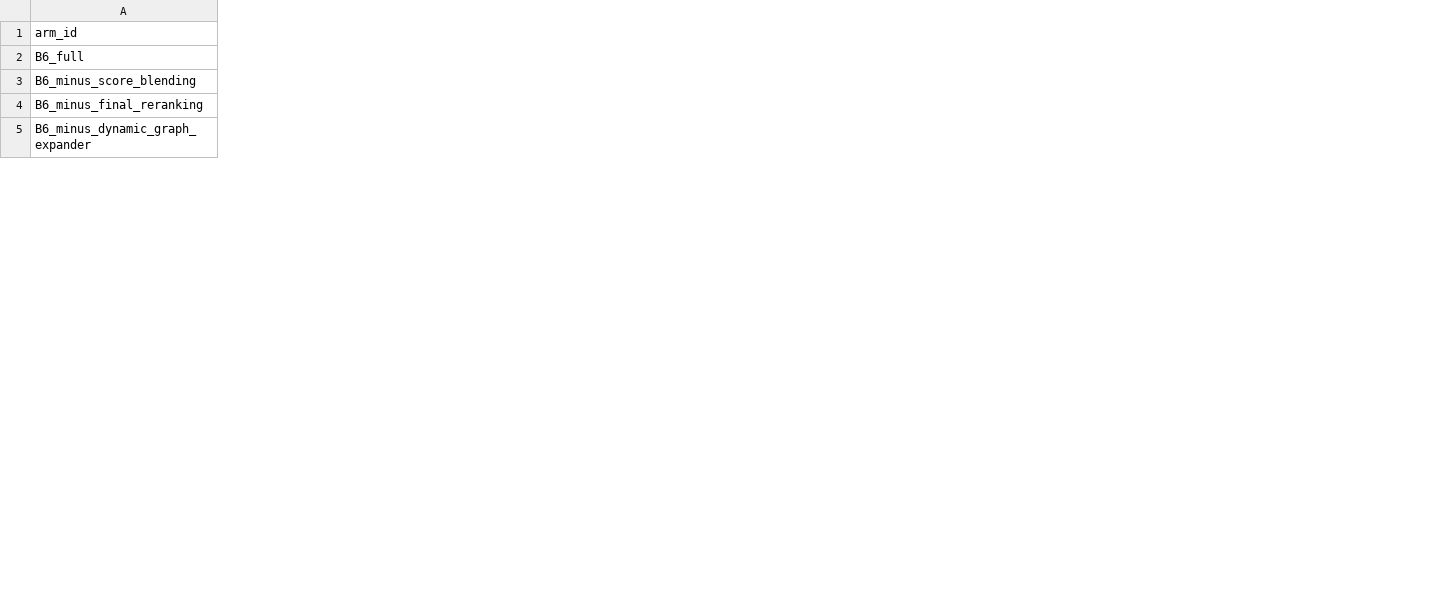
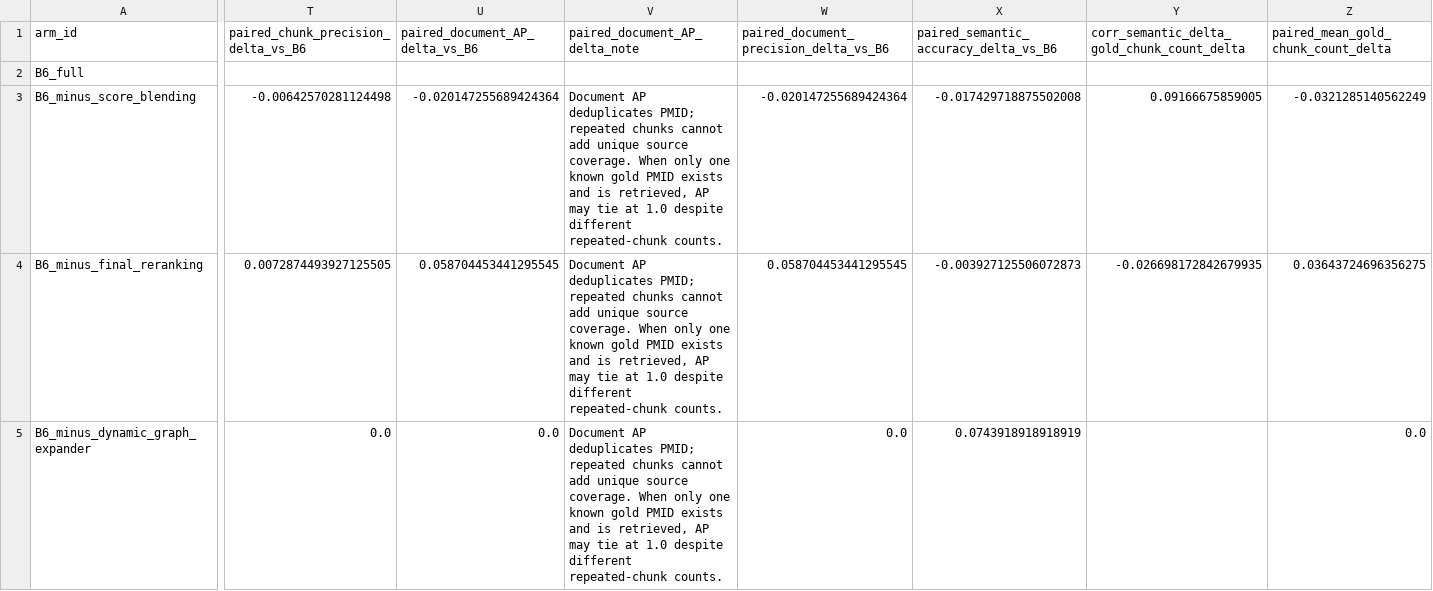
Before and after one commit to shizmag/science_graph, a CSV file: revision_ablation_defense/tables/context_provenance.csv, drawn as a sheet; only a part is shown, gaps mark what is left out; the diff covers the shown part only; the diff names each change by its address in the sheet, - before the commit and + after, or states it on an @@ line.

```diff
--- a/revision_ablation_defense/tables/context_provenance.csv
+++ b/revision_ablation_defense/tables/context_provenance.csv
+column T, rows 1-5: paired_chunk_precision_delta_vs_B6 |  | -0.00642570281124498 | 0.0072874493927125505 | 0.0
+column U (paired_document_AP_delta_vs_B6), rows 3-5: -0.020147255689424364 | 0.058704453441295545 | 0.0
+column V (paired_document_AP_delta_note), rows 3-5: all Document AP deduplicates PMID; repeated chunks cannot add unique source coverage. When only one known gold PMID exists and is retrieved, AP may tie at 1.0 despite different repeated-chunk counts.
+column W, rows 1-5: paired_document_precision_delta_vs_B6 |  | -0.020147255689424364 | 0.058704453441295545 | 0.0
+column X, rows 1-5: paired_semantic_accuracy_delta_vs_B6 |  | -0.017429718875502008 | -0.003927125506072873 | 0.0743918918918919
+column Y, rows 1-4: corr_semantic_delta_gold_chunk_count_delta |  | 0.09166675859005 | -0.026698172842679935
+column Z, rows 1-5: paired_mean_gold_chunk_count_delta |  | -0.0321285140562249 | 0.03643724696356275 | 0.0
```
Also changed, not shown: 14 edited cells elsewhere in this file, revision_ablation_defense/tables/entropy_paired.csv, revision_ablation_defense/tables/multiplicity_adjustments.csv, 30 other files.
